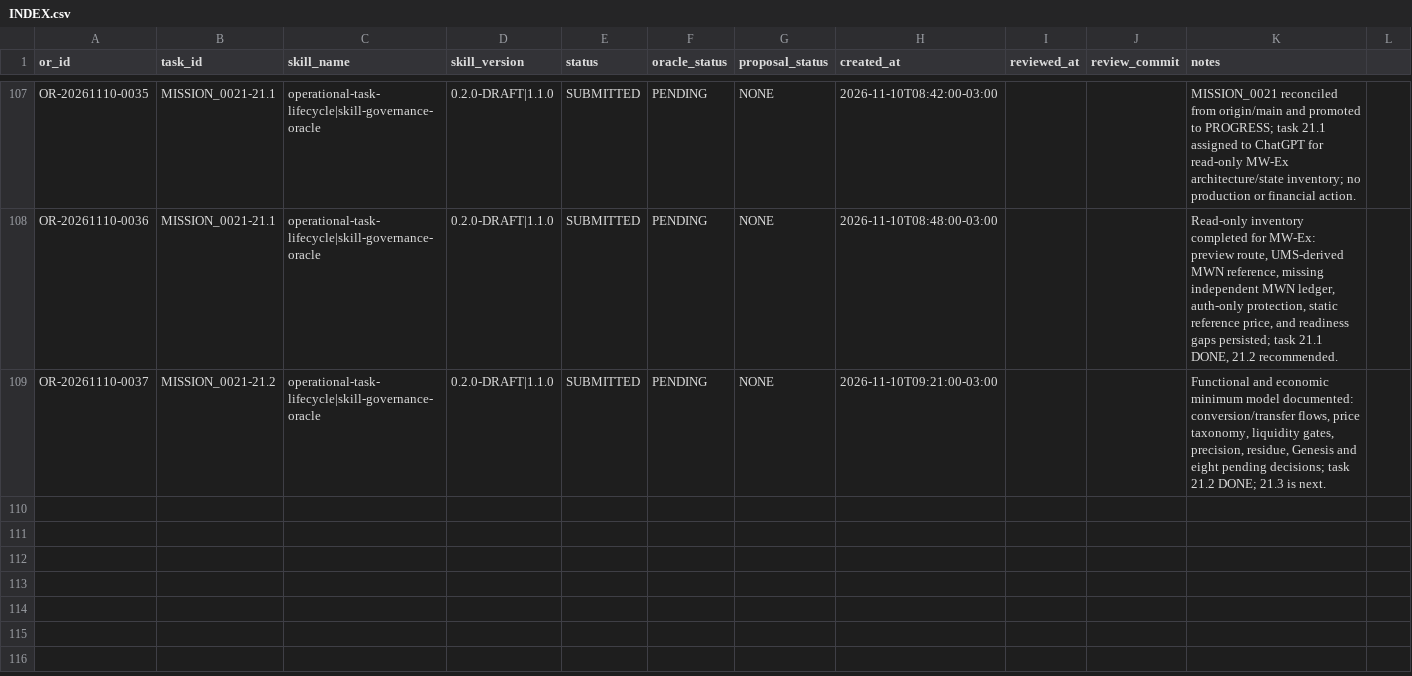
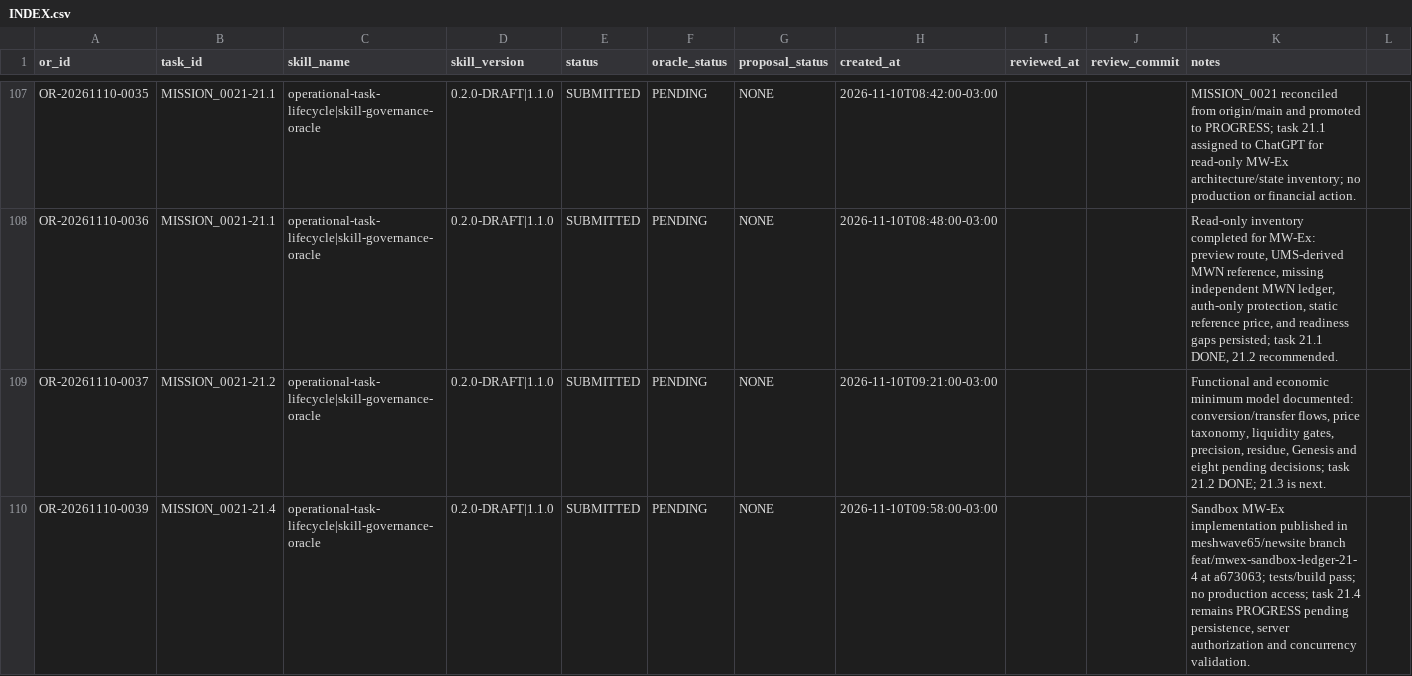
Before and after one commit to meshwave65/SofiaControlPanel, a CSV file: governance/operational_reports/INDEX.csv, drawn as a sheet; only a part is shown, gaps mark what is left out; rows hold the shown columns only; the diff names each change by its address in the sheet, - before the commit and + after, or states it on an @@ line.

Commit message:
feat(mission-0021): checkpoint sandbox ledger implementation

```diff
--- a/governance/operational_reports/INDEX.csv
+++ b/governance/operational_reports/INDEX.csv
+row 110: OR-20261110-0039 | MISSION_0021-21.4 | operational-task-lifecycle|skill-governance-oracle | 0.2.0-DRAFT|1.1.0 | SUBMITTED | PENDING | NONE | 2026-11-10T09:58:00-03:00 |  |  | Sandbox MW-Ex implementation published in meshwave65/newsite branch feat/mwex-sandbox-ledger-21-4 at a673063; tests/build pass; no production access; task 21.4 remains PROGRESS pending persistence, server authorization and concurrency validation.
```
Also changed, not shown: 4 other files.
